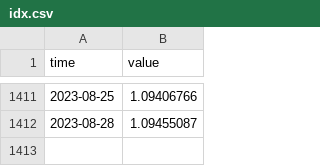
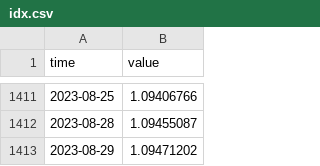
Before and after one commit to opentsi/us.fred.sofr, a CSV file: data-raw/csv/idx.csv, drawn as a sheet; only a part is shown, gaps mark what is left out.

Commit message:
opentsi full history init

```diff
--- a/data-raw/csv/idx.csv
+++ b/data-raw/csv/idx.csv
@@ -1412 +1412,2 @@ time,value
 2023-08-28,1.09455087
+2023-08-29,1.09471202
```
